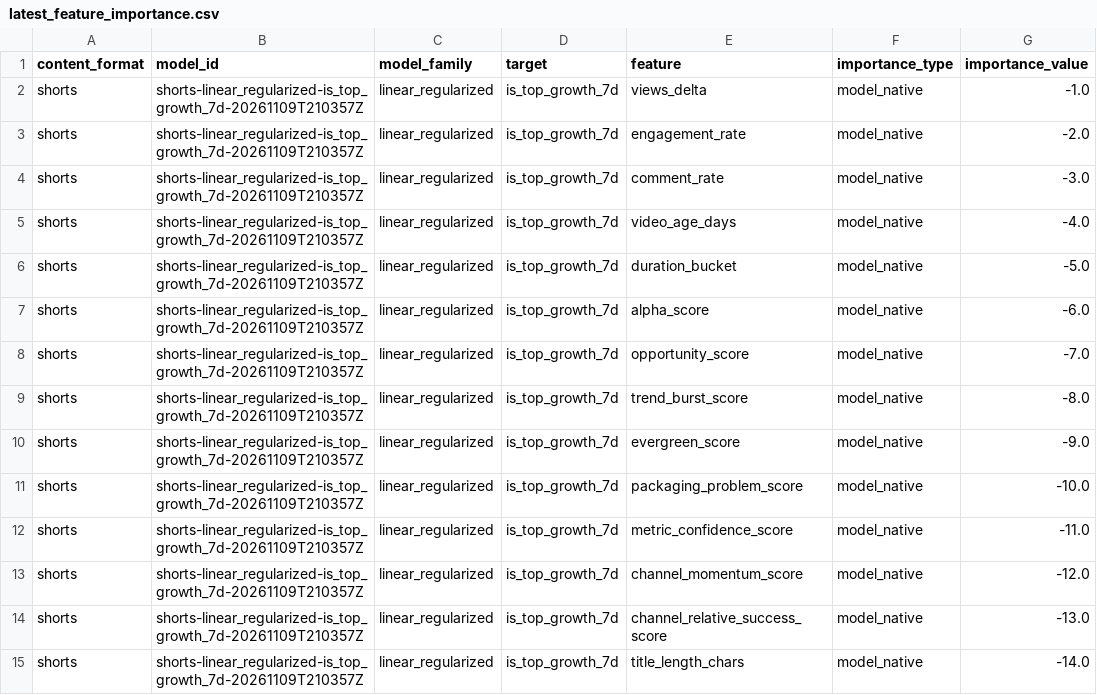
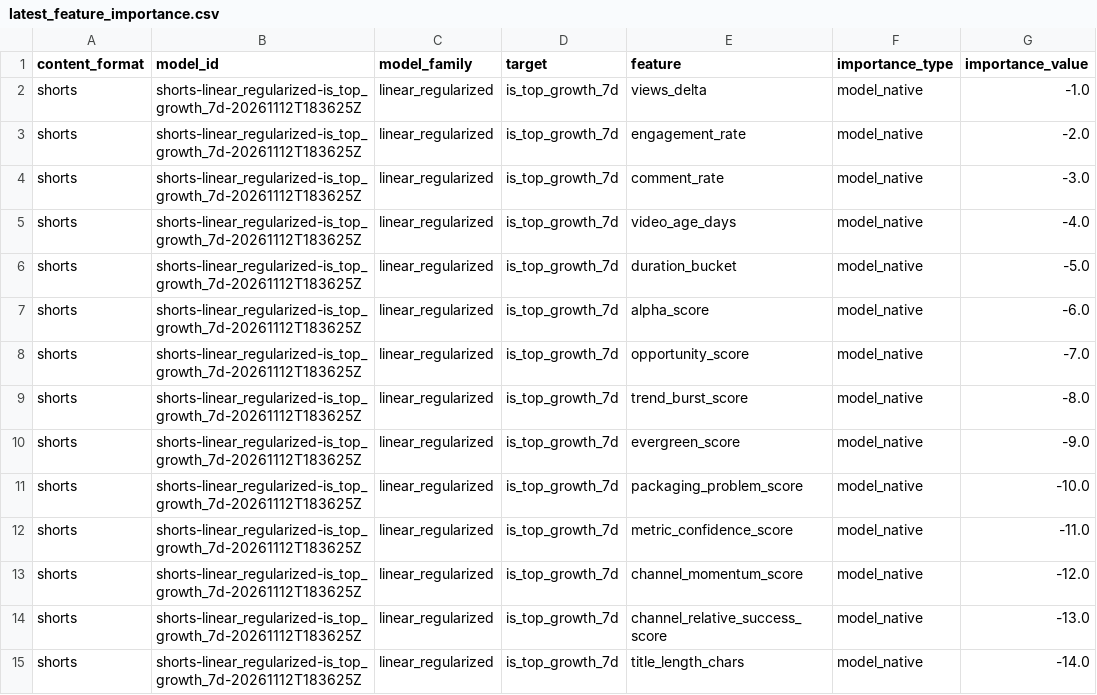
Before and after one commit to jcval94/ytb_history, a CSV file: data/model_reports/formats/shorts/latest_feature_importance.csv, drawn as a sheet; only a part is shown; the diff covers the shown part only; the diff names each change by its address in the sheet, - before the commit and + after, or states it on an @@ line.

```diff
--- a/data/model_reports/formats/shorts/latest_feature_importance.csv
+++ b/data/model_reports/formats/shorts/latest_feature_importance.csv
-B2:B15 (model_id): shorts-linear_regularized-is_top_growth_7d-20261109T210357Z
+B2:B15 (model_id): shorts-linear_regularized-is_top_growth_7d-20261112T183625Z
```
Also changed, not shown: 100 edited cells elsewhere in this file, data/model_reports/formats/shorts/latest_feature_direction.csv, data/model_reports/formats/shorts/latest_model_leaderboard.csv, 25 other files.
